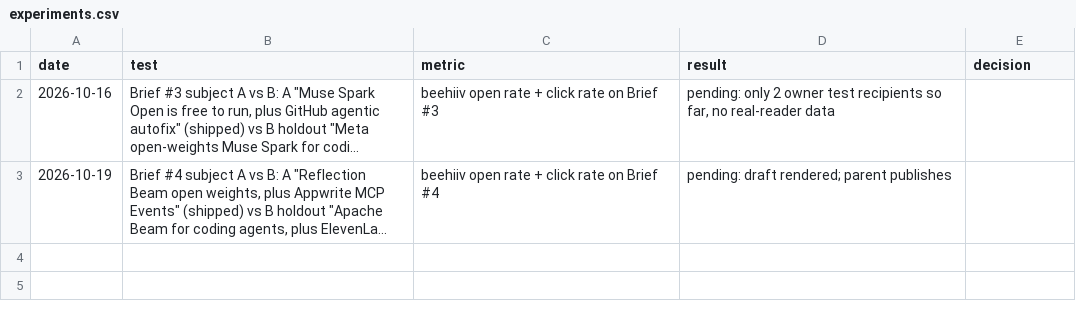
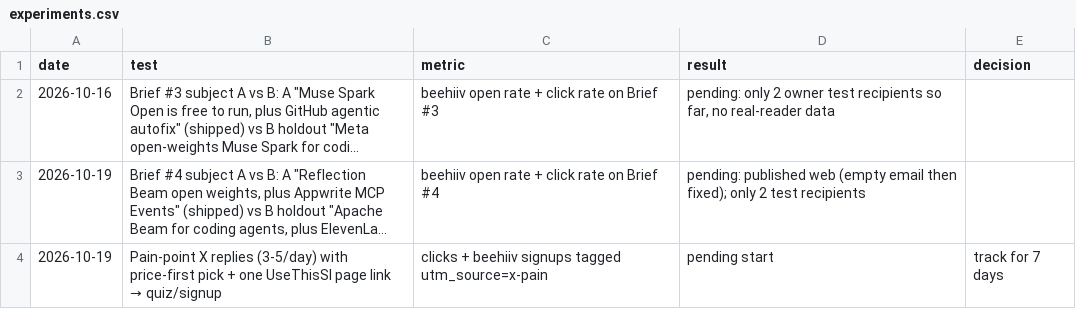
Before and after one commit to bfurry3/usethissi, a CSV file: ops/experiments.csv, drawn as a sheet; long unchanged cells end in …; the diff names each change by its address in the sheet, - before the commit and + after, or states it on an @@ line.

Commit message:
Ops: Oct 19 daily notes (Brief #4 beehiiv fix + X pain replies)

```diff
--- a/ops/experiments.csv
+++ b/ops/experiments.csv
-D3 (result): pending: draft rendered; parent publishes
+D3 (result): pending: published web (empty email then fixed); only 2 test recipients
+row 4: 2026-10-19 | Pain-point X replies (3-5/day) with price-first pick + one UseThisSI page link → quiz/signup | clicks + beehiiv signups tagged utm_source=x-pain | pending start | track for 7 days
```
Also changed, not shown: 4 other files.
